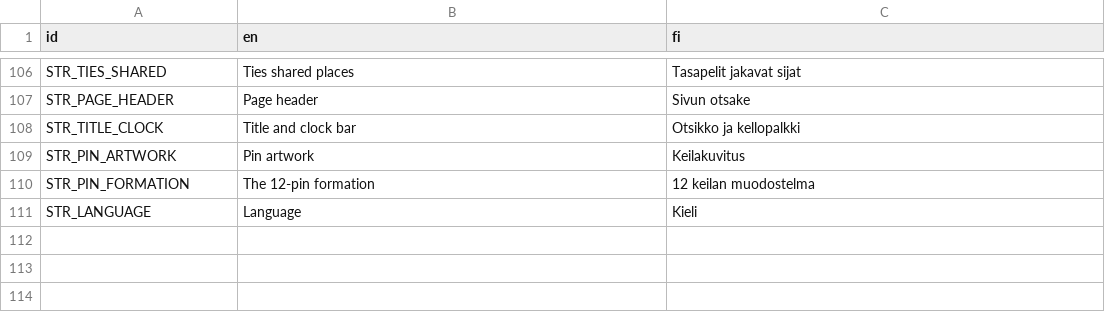
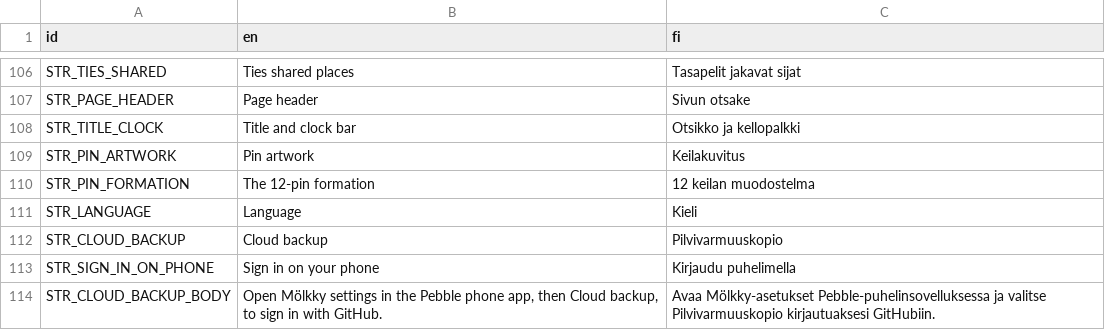
Before and after one commit to metuuu/pebble-molkky, a CSV file: tools/i18n/translations.csv, drawn as a sheet; only a part is shown, gaps mark what is left out; the diff names each change by its address in the sheet, - before the commit and + after, or states it on an @@ line.

```diff
--- a/tools/i18n/translations.csv
+++ b/tools/i18n/translations.csv
+row 112: STR_CLOUD_BACKUP | Cloud backup | Pilvivarmuuskopio
+row 113: STR_SIGN_IN_ON_PHONE | Sign in on your phone | Kirjaudu puhelimella
+row 114: STR_CLOUD_BACKUP_BODY | Open Mölkky settings in the Pebble phone app, then Cloud backup, to sign in with GitHub. | Avaa Mölkky-asetukset Pebble-puhelinsovelluksessa ja valitse Pilvivarmuuskopio kirjautuaksesi GitHubiin.
```
Also changed, not shown: 15 other files.
